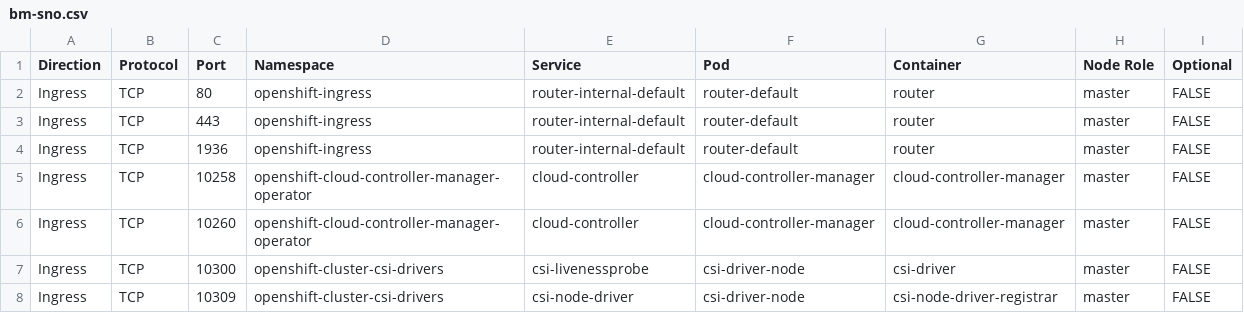
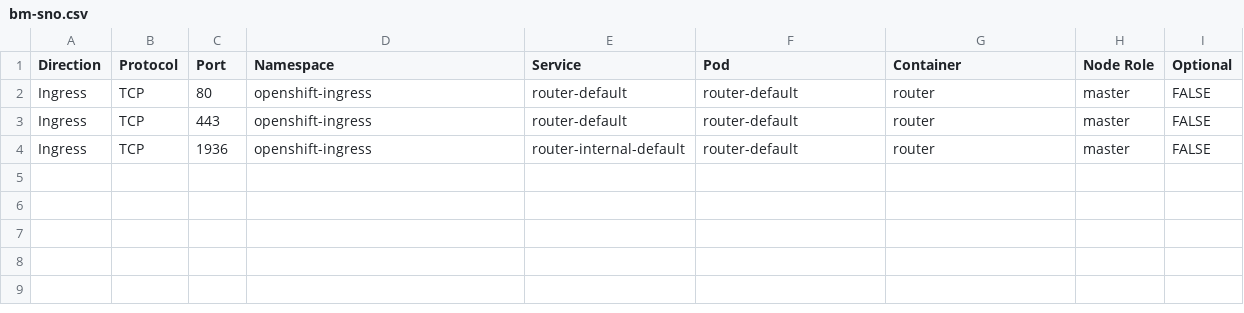
Before and after one commit to openshift-kni/commatrix, a CSV file: docs/stable/unique/bm-sno.csv, drawn as a sheet.

Commit message:
Update the common files remove unused ports move port 6081 to the mno cases since we dont have it on the sno

```diff
--- a/docs/stable/unique/bm-sno.csv
+++ b/docs/stable/unique/bm-sno.csv
@@ -1,8 +1,4 @@
 Direction,Protocol,Port,Namespace,Service,Pod,Container,Node Role,Optional
-Ingress,TCP,80,openshift-ingress,router-internal-default,router-default,router,master,FALSE
-Ingress,TCP,443,openshift-ingress,router-internal-default,router-default,router,master,FALSE
+Ingress,TCP,80,openshift-ingress,router-default,router-default,router,master,FALSE
+Ingress,TCP,443,openshift-ingress,router-default,router-default,router,master,FALSE
 Ingress,TCP,1936,openshift-ingress,router-internal-default,router-default,router,master,FALSE
-Ingress,TCP,10258,openshift-cloud-controller-manager-operator,cloud-controller,cloud-controller-manager,cloud-controller-manager,master,FALSE
-Ingress,TCP,10260,openshift-cloud-controller-manager-operator,cloud-controller,cloud-controller-manager,cloud-controller-manager,master,FALSE
-Ingress,TCP,10300,openshift-cluster-csi-drivers,csi-livenessprobe,csi-driver-node,csi-driver,master,FALSE
-Ingress,TCP,10309,openshift-cluster-csi-drivers,csi-node-driver,csi-driver-node,csi-node-driver-registrar,master,FALSE
```
Also changed, not shown: docs/stable/unique/aws.csv, docs/stable/unique/bm.csv, 3 other files.
